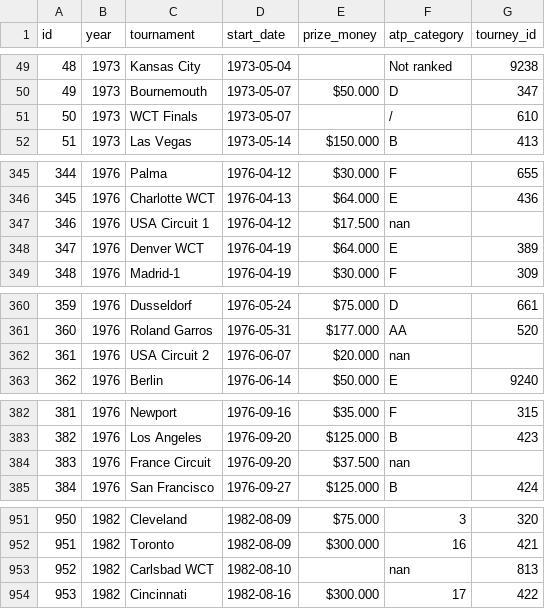
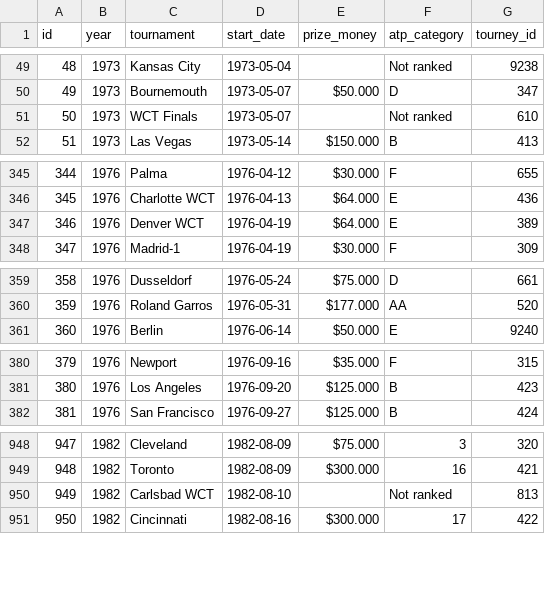
Before and after one commit to Tennismylife/TML-Website, a CSV file: ATP Rankings for Website/collection.csv, drawn as a sheet; only a part is shown, gaps mark what is left out; removed rows and columns are numbered as before the commit, all else as after; the diff covers the shown part only; the diff names each change by its address in the sheet, - before the commit and + after, or states it on an @@ line.

```diff
--- a/ATP Rankings for Website/collection.csv
+++ b/ATP Rankings for Website/collection.csv
-F51 (atp_category): /
+F51 (atp_category): Not ranked
-row 347: 346 | 1976 | USA Circuit 1 | 1976-04-12 | $17.500 | nan
@@ column A (id) renumbered from row 347 down @@
-row 362: 361 | 1976 | USA Circuit 2 | 1976-06-07 | $20.000 | nan
-row 384: 383 | 1976 | France Circuit | 1976-09-20 | $37.500 | nan
-F950 (atp_category): nan
+F950 (atp_category): Not ranked
```
Also changed, not shown: 1 edited cell elsewhere in this file, 7 other files.
